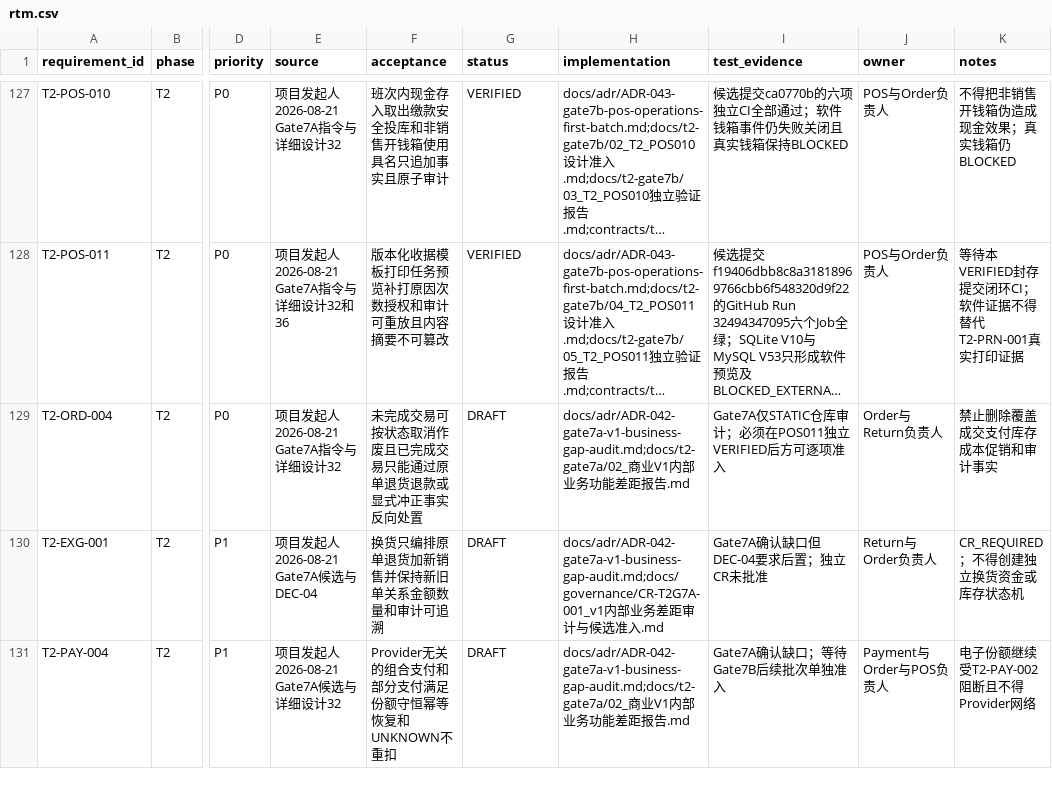
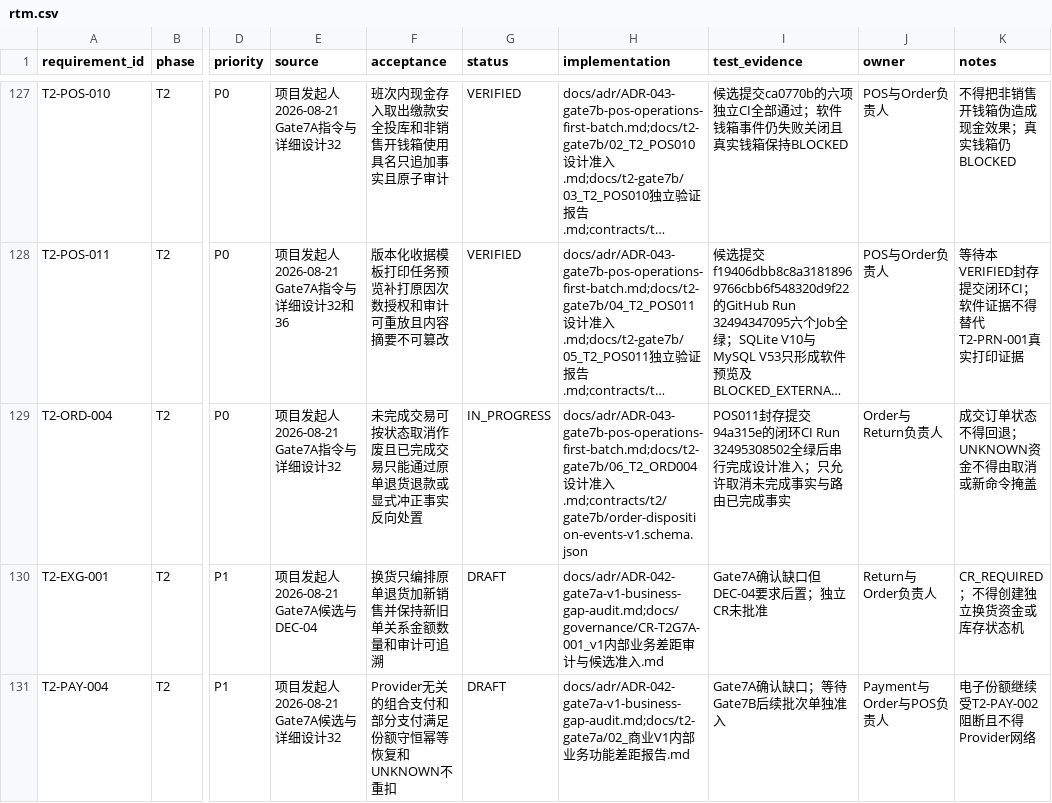
Before and after one commit to eiven-xxw/jshPOS, a CSV file: docs/governance/rtm.csv, drawn as a sheet; only a part is shown, gaps mark what is left out; long unchanged cells end in …; the diff names each change by its address in the sheet, - before the commit and + after, or states it on an @@ line.

Commit message:
docs(gate7b): admit ORD004 disposition design

```diff
--- a/docs/governance/rtm.csv
+++ b/docs/governance/rtm.csv
-G129 (status): DRAFT
+G129 (status): IN_PROGRESS
-H129 (implementation): docs/adr/ADR-042-gate7a-v1-business-gap-audit.md;docs/t2-gate7a/02_商业V1内部业务功能差距报告.md
+H129 (implementation): docs/adr/ADR-043-gate7b-pos-operations-first-batch.md;docs/t2-gate7b/06_T2_ORD004设计准入.md;contracts/t2/gate7b/order-disposition-events-v1.schema.json
-I129 (test_evidence): Gate7A仅STATIC仓库审计；必须在POS011独立VERIFIED后方可逐项准入
+I129 (test_evidence): POS011封存提交94a315e的闭环CI Run 32495308502全绿后串行完成设计准入；只允许取消未完成事实与路由已完成事实
-K129 (notes): 禁止删除覆盖成交支付库存成本促销和审计事实
+K129 (notes): 成交订单状态不得回退；UNKNOWN资金不得由取消或新命令掩盖
```
Also changed, not shown: 7 other files.
